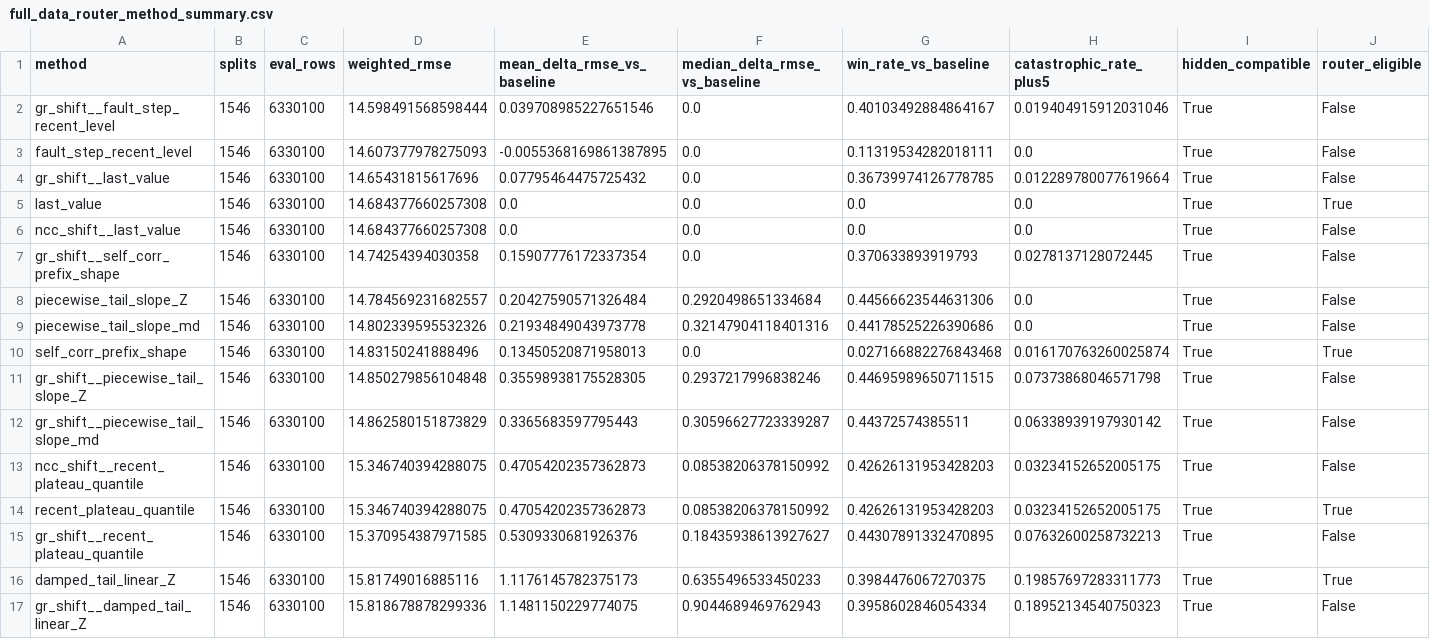
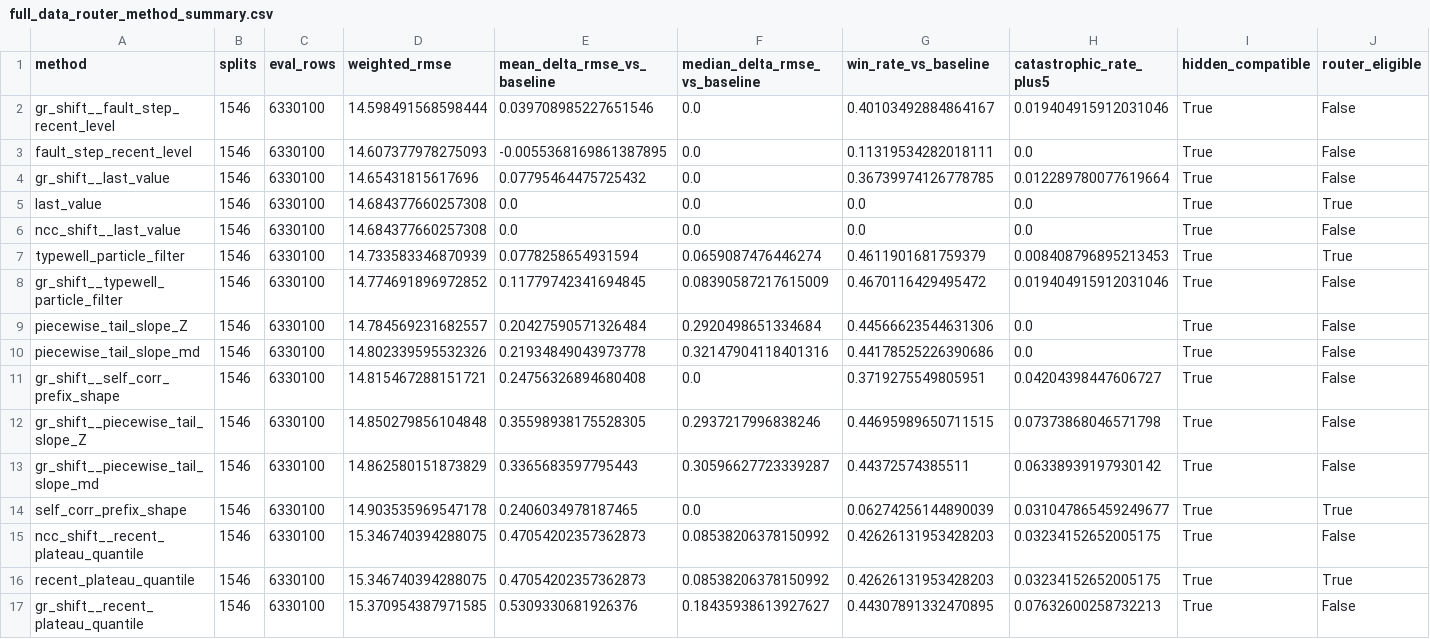
Before and after one commit to Marc0823/Kaggle-competition, a CSV file: experiments/full_data_router_method_summary.csv, drawn as a sheet; only a part is shown; the shorter side is filled out with more unchanged rows.

```diff
--- a/experiments/full_data_router_method_summary.csv
+++ b/experiments/full_data_router_method_summary.csv
@@ -6,8 +6,10 @@ last_value,1546,6330100,14.684377660257308,0.0,0.0,0.0,0.0,True,True
 ncc_shift__last_value,1546,6330100,14.684377660257308,0.0,0.0,0.0,0.0,True,False
-gr_shift__self_corr_prefix_shape,1546,6330100,14.74254394030358,0.15907776172337354,0.0,0.370633893919793,0.0278137128072445,True,False
+typewell_particle_filter,1546,6330100,14.733583346870939,0.0778258654931594,0.0659087476446274,0.4611901681759379,0.008408796895213453,True,True
+gr_shift__typewell_particle_filter,1546,6330100,14.774691896972852,0.11779742341694845,0.08390587217615009,0.4670116429495472,0.019404915912031046,True,False
 piecewise_tail_slope_Z,1546,6330100,14.784569231682557,0.20427590571326484,0.2920498651334684,0.44566623544631306,0.0,True,False
 piecewise_tail_slope_md,1546,6330100,14.802339595532326,0.21934849043973778,0.32147904118401316,0.44178525226390686,0.0,True,False
-self_corr_prefix_shape,1546,6330100,14.83150241888496,0.13450520871958013,0.0,0.027166882276843468,0.016170763260025874,True,True
+gr_shift__self_corr_prefix_shape,1546,6330100,14.815467288151721,0.24756326894680408,0.0,0.3719275549805951,0.04204398447606727,True,False
 gr_shift__piecewise_tail_slope_Z,1546,6330100,14.850279856104848,0.35598938175528305,0.2937217996838246,0.44695989650711515,0.07373868046571798,True,False
 gr_shift__piecewise_tail_slope_md,1546,6330100,14.862580151873829,0.3365683597795443,0.30596627723339287,0.44372574385511,0.06338939197930142,True,False
+self_corr_prefix_shape,1546,6330100,14.903535969547178,0.2406034978187465,0.0,0.06274256144890039,0.031047865459249677,True,True
 ncc_shift__recent_plateau_quantile,1546,6330100,15.346740394288075,0.47054202357362873,0.08538206378150992,0.42626131953428203,0.03234152652005175,True,False
```
Also changed, not shown: experiments/full_data_router_method_priors.csv, experiments/question_decision_log.csv, 7 other files.
